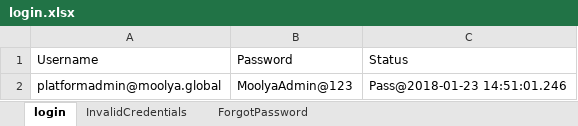
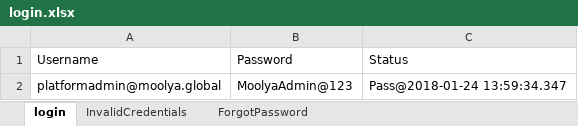
Before and after one commit to pradeepdawaljee/MainSeleniumAutomationFW, an Excel workbook: src/main/resources/excelFiles/login.xlsx, sheet login, drawn as a sheet; values as stored, in another font and other column widths than the file's, no borders; the diff names each change by its address in the sheet, - before the commit and + after, or states it on an @@ line.

```diff
--- a/src/main/resources/excelFiles/login.xlsx (sheet login)
+++ b/src/main/resources/excelFiles/login.xlsx (sheet login)
-C2: Pass@2018-01-23 14:51:01.246
+C2: Pass@2018-01-24 13:59:34.347
```
Also changed, not shown: 24 other files.
